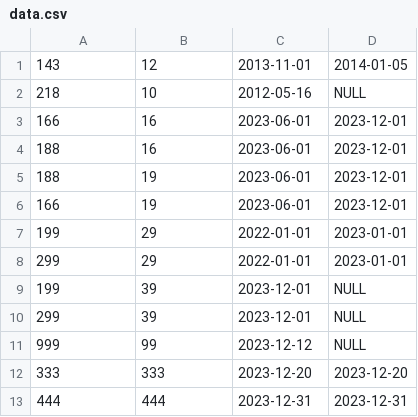
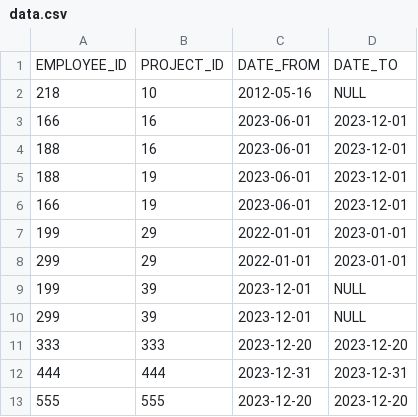
Before and after one commit to rashkov09/ProjectAssignmentManager, a CSV file: src/main/resources/input/data.csv, drawn as a sheet; removed rows and columns are numbered as before the commit, all else as after; the diff names each change by its address in the sheet, - before the commit and + after, or states it on an @@ line.

```diff
--- a/src/main/resources/input/data.csv
+++ b/src/main/resources/input/data.csv
-row 1: 143 | 12 | 2013-11-01 | 2014-01-05
+row 1: EMPLOYEE_ID | PROJECT_ID | DATE_FROM | DATE_TO
-row 11: 999 | 99 | 2023-12-12 | NULL
+row 13: 555 | 555 | 2023-12-20 | 2023-12-20
```
Also changed, not shown: 2 other files.
